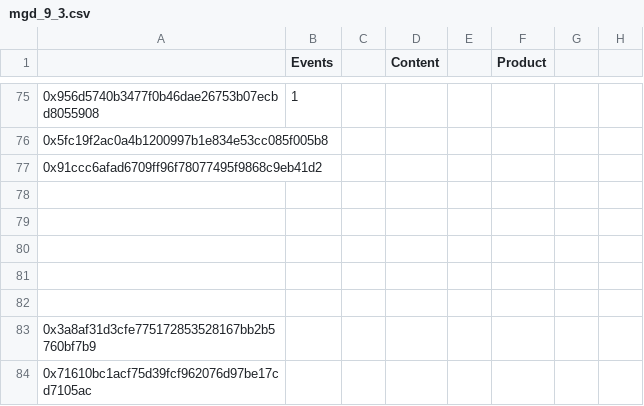
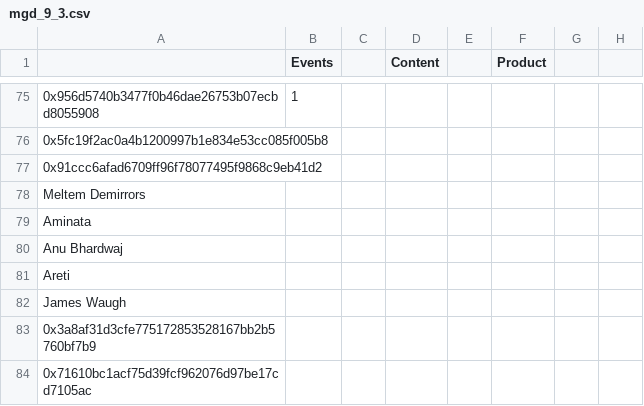
Before and after one commit to Govrn-HQ/Movement-Model, a CSV file: communities/MGD/mgd_9_3.csv, drawn as a sheet; only a part is shown, gaps mark what is left out; the diff names each change by its address in the sheet, - before the commit and + after, or states it on an @@ line.

Commit message:
add lead ID

```diff
--- a/communities/MGD/mgd_9_3.csv
+++ b/communities/MGD/mgd_9_3.csv
-A78: (empty)
+A78: Meltem Demirrors
-A79: (empty)
+A79: Aminata
-A80: (empty)
+A80: Anu Bhardwaj
-A81: (empty)
+A81: Areti
-A82: (empty)
+A82: James Waugh
```
